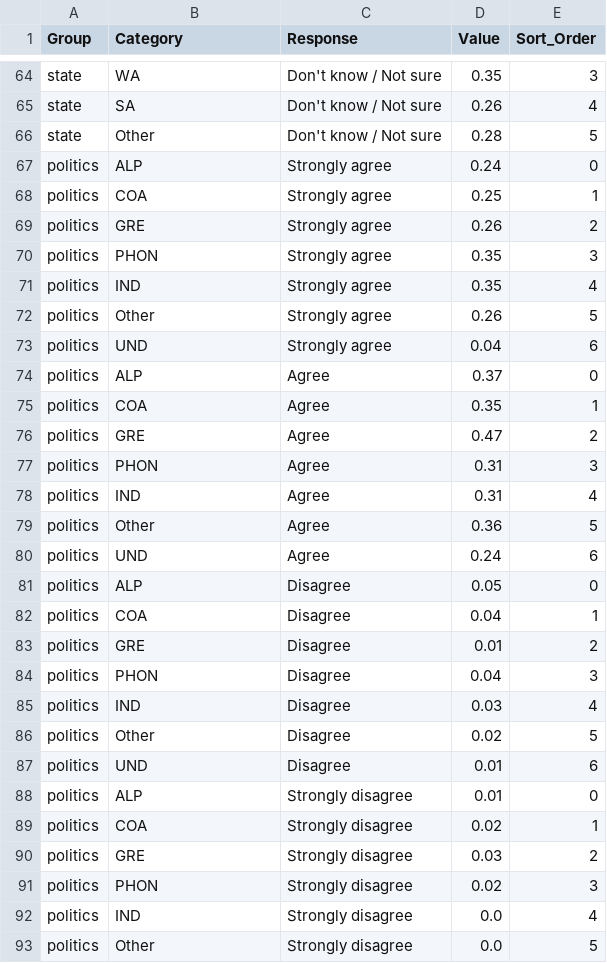
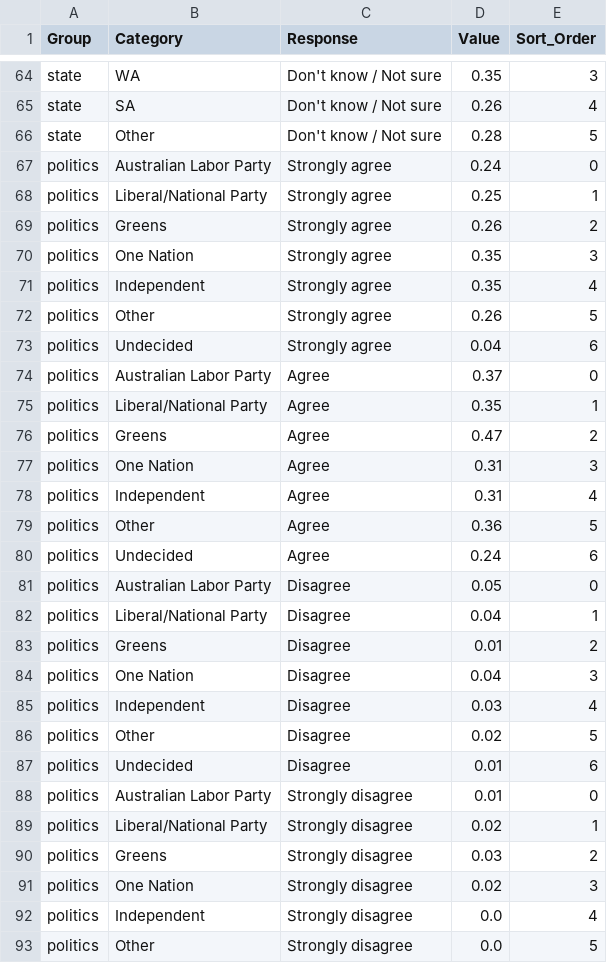
Before and after one commit to ThomasLandstra/FIT-2179-A2-final, a CSV file: data/gas_tax/consolidated_gas_tax_support.csv, drawn as a sheet; only a part is shown, gaps mark what is left out; the diff covers the shown part only.

```diff
--- a/data/gas_tax/consolidated_gas_tax_support.csv
+++ b/data/gas_tax/consolidated_gas_tax_support.csv
@@ -66,28 +66,28 @@ state,SA,Don't know / Not sure,0.26,4
 state,Other,Don't know / Not sure,0.28,5
-politics,ALP,Strongly agree,0.24,0
-politics,COA,Strongly agree,0.25,1
-politics,GRE,Strongly agree,0.26,2
-politics,PHON,Strongly agree,0.35,3
-politics,IND,Strongly agree,0.35,4
+politics,Australian Labor Party,Strongly agree,0.24,0
+politics,Liberal/National Party,Strongly agree,0.25,1
+politics,Greens,Strongly agree,0.26,2
+politics,One Nation,Strongly agree,0.35,3
+politics,Independent,Strongly agree,0.35,4
 politics,Other,Strongly agree,0.26,5
-politics,UND,Strongly agree,0.04,6
-politics,ALP,Agree,0.37,0
-politics,COA,Agree,0.35,1
-politics,GRE,Agree,0.47,2
-politics,PHON,Agree,0.31,3
-politics,IND,Agree,0.31,4
+politics,Undecided,Strongly agree,0.04,6
+politics,Australian Labor Party,Agree,0.37,0
+politics,Liberal/National Party,Agree,0.35,1
+politics,Greens,Agree,0.47,2
+politics,One Nation,Agree,0.31,3
+politics,Independent,Agree,0.31,4
 politics,Other,Agree,0.36,5
-politics,UND,Agree,0.24,6
-politics,ALP,Disagree,0.05,0
-politics,COA,Disagree,0.04,1
-politics,GRE,Disagree,0.01,2
-politics,PHON,Disagree,0.04,3
-politics,IND,Disagree,0.03,4
+politics,Undecided,Agree,0.24,6
+politics,Australian Labor Party,Disagree,0.05,0
+politics,Liberal/National Party,Disagree,0.04,1
+politics,Greens,Disagree,0.01,2
+politics,One Nation,Disagree,0.04,3
+politics,Independent,Disagree,0.03,4
 politics,Other,Disagree,0.02,5
-politics,UND,Disagree,0.01,6
-politics,ALP,Strongly disagree,0.01,0
-politics,COA,Strongly disagree,0.02,1
-politics,GRE,Strongly disagree,0.03,2
-politics,PHON,Strongly disagree,0.02,3
-politics,IND,Strongly disagree,0.0,4
+politics,Undecided,Disagree,0.01,6
+politics,Australian Labor Party,Strongly disagree,0.01,0
+politics,Liberal/National Party,Strongly disagree,0.02,1
+politics,Greens,Strongly disagree,0.03,2
+politics,One Nation,Strongly disagree,0.02,3
+politics,Independent,Strongly disagree,0.0,4
 politics,Other,Strongly disagree,0.0,5
```
Also changed, not shown: 7 edited cells elsewhere in this file, data/2025_oil_usage_by_type.csv, data/google_search_frequency.csv, 14 other files.
